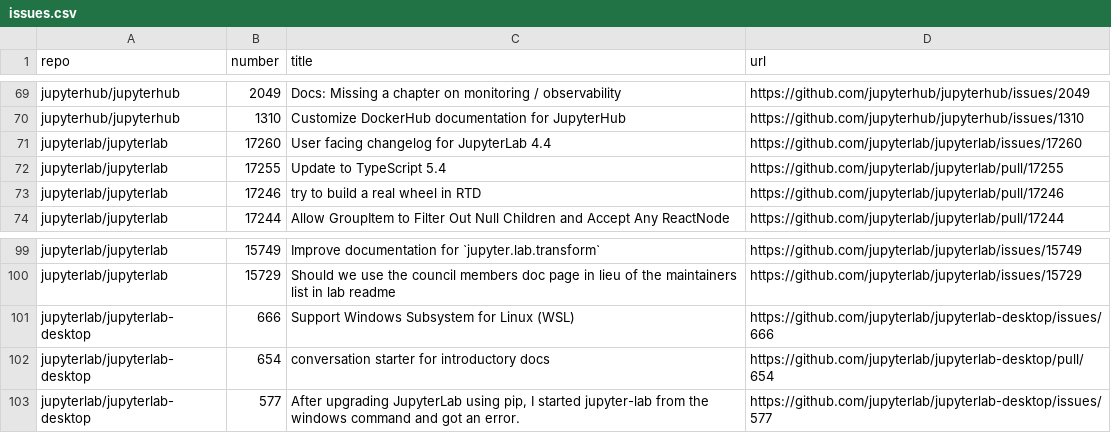
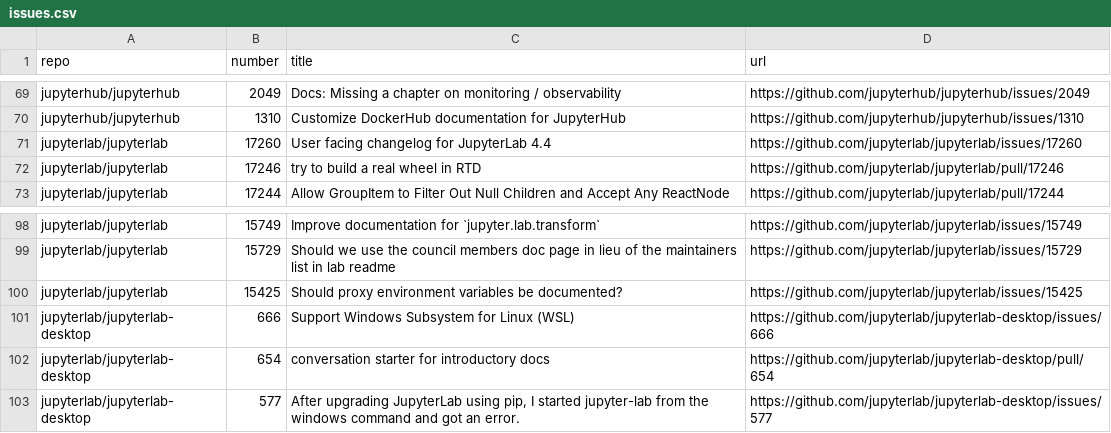
Before and after one commit to chbrandt/jupyter-docs-test, a CSV file: issues.csv, drawn as a sheet; only a part is shown, gaps mark what is left out; removed rows and columns are numbered as before the commit, all else as after; the diff names each change by its address in the sheet, - before the commit and + after, or states it on an @@ line.

```diff
--- a/issues.csv
+++ b/issues.csv
-row 72: jupyterlab/jupyterlab | 17255 | Update to TypeScript 5.4 | https://github.com/jupyterlab/jupyterlab/pull/17255
+row 100: jupyterlab/jupyterlab | 15425 | Should proxy environment variables be documented? | https://github.com/jupyterlab/jupyterlab/issues/15425
```
Also changed, not shown: 1 other file.
